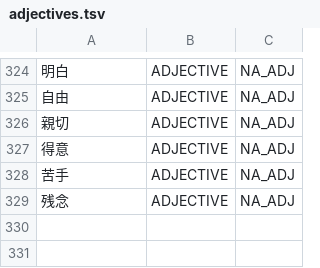
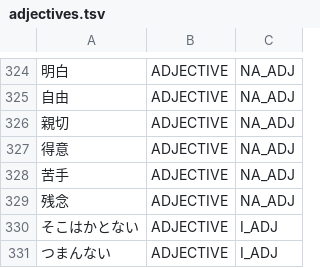
Before and after one commit to aitytech/suzume, a TSV file: data/core/adjectives.tsv, drawn as a sheet; only a part is shown, gaps mark what is left out; the diff names each change by its address in the sheet, - before the commit and + after, or states it on an @@ line.

Commit message:
feat(dict): register the open-class entries the rules cannot derive
- add two colloquial i-adjectives, one dialectal intensifier adverb and two nouns whose segmentation needs lexical evidence that character type and connection rules do not supply
- add the katakana-stem godan-ra verbs formed by the productive denominal -ru pattern plus one ichidan verb, so their inflected forms match a verb instead of a noun followed by an auxiliary
- drop one godan-sa verb now produced by the derived -su rule, so an L2 row no longer shadows a rule-derived form

```diff
--- a/data/core/adjectives.tsv
+++ b/data/core/adjectives.tsv
+row 330: そこはかとない | ADJECTIVE | I_ADJ
+row 331: つまんない | ADJECTIVE | I_ADJ
```
Also changed, not shown: data/core/adverbs.tsv, data/core/nouns.tsv, 1 other file.
